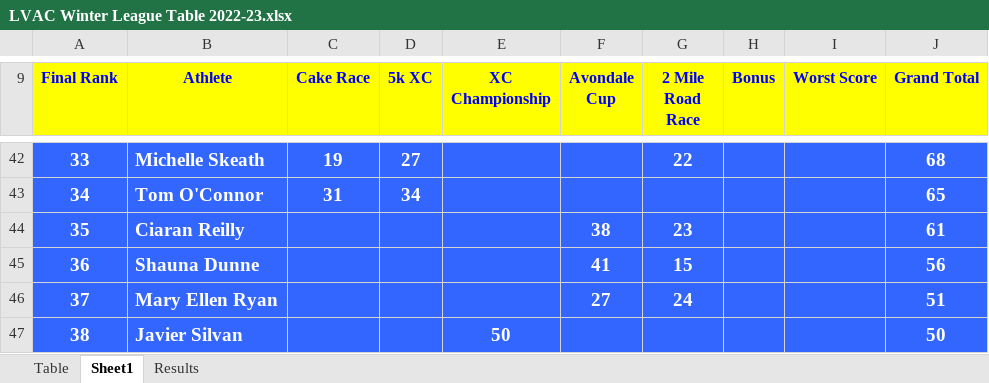
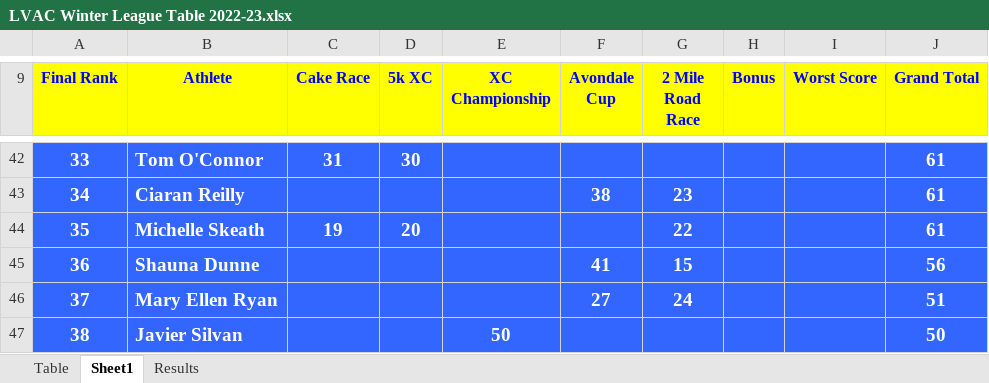
Before and after one commit to LiffeyValleyAC/LiffeyValleyAC.github.io, an Excel workbook: assets/results/winter-league-2022-2023/LVAC Winter League Table 2022-23.xlsx, sheet Sheet1, drawn as a sheet; only a part is shown, gaps mark what is left out; values as stored, in another font and other column widths than the file's, no borders; the diff covers the shown part only; the diff names each change by its address in the sheet, - before the commit and + after, or states it on an @@ line.

```diff
--- a/assets/results/winter-league-2022-2023/LVAC Winter League Table 2022-23.xlsx (sheet Sheet1)
+++ b/assets/results/winter-league-2022-2023/LVAC Winter League Table 2022-23.xlsx (sheet Sheet1)
-B42 (Athlete): Michelle Skeath
+B42 (Athlete): Tom O'Connor
-C42 (Cake Race): 19
+C42 (Cake Race): 31
-D42 (5k XC): 27
+D42 (5k XC): 30
-G42 (2 Mile Road Race): 22
+G42 (2 Mile Road Race): (empty)
-J42 (Grand Total): 68
+J42 (Grand Total): 61
-B43 (Athlete): Tom O'Connor
+B43 (Athlete): Ciaran Reilly
-C43 (Cake Race): 31
+C43 (Cake Race): (empty)
-D43 (5k XC): 34
+D43 (5k XC): (empty)
-F43 (Avondale Cup): (empty)
+F43 (Avondale Cup): 38
-G43 (2 Mile Road Race): (empty)
+G43 (2 Mile Road Race): 23
-J43 (Grand Total): 65
+J43 (Grand Total): 61
-B44 (Athlete): Ciaran Reilly
+B44 (Athlete): Michelle Skeath
-C44 (Cake Race): (empty)
+C44 (Cake Race): 19
-D44 (5k XC): (empty)
+D44 (5k XC): 20
-F44 (Avondale Cup): 38
+F44 (Avondale Cup): (empty)
-G44 (2 Mile Road Race): 23
+G44 (2 Mile Road Race): 22
```
Also changed, not shown: 4 added rows, 4 removed rows and 54 edited cells elsewhere in this sheet, sheet Results, hidden cells, assets/results/winter-league-2023-2024/LVAC Winter League Table 2023-24.xlsx, 11 other files.
